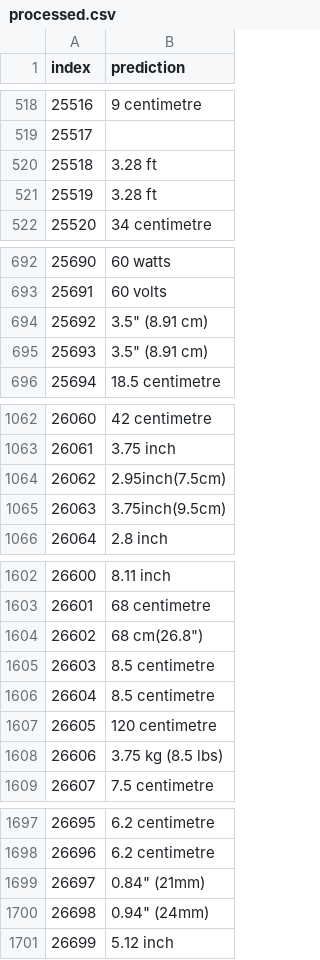
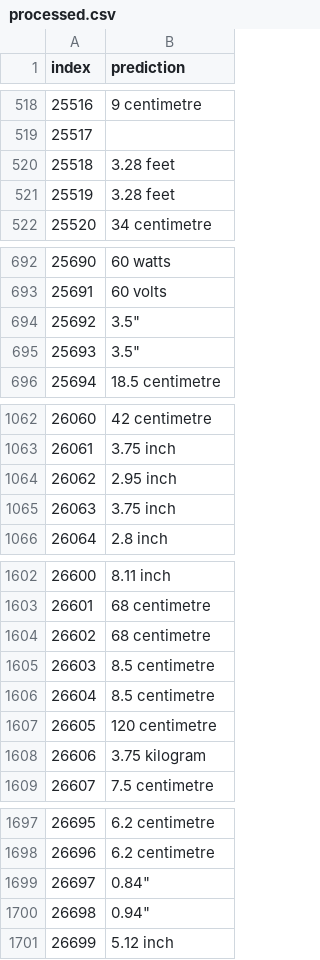
Before and after one commit to dhzdhd/vlm-measurement-detection, a CSV file: app/result/processed.csv, drawn as a sheet; only a part is shown, gaps mark what is left out; the diff covers the shown part only.

```diff
--- a/app/result/processed.csv
+++ b/app/result/processed.csv
@@ -519,4 +519,4 @@ index,prediction
 25517,
-25518,3.28 ft
-25519,3.28 ft
+25518,3.28 feet
+25519,3.28 feet
 25520,34 centimetre
@@ -693,4 +693,4 @@ index,prediction
 25691,60 volts
-25692,"3.5"" (8.91 cm)"
-25693,"3.5"" (8.91 cm)"
+25692,"3.5"""
+25693,"3.5"""
 25694,18.5 centimetre
@@ -1063,4 +1063,4 @@ index,prediction
 26061,3.75 inch
-26062,2.95inch(7.5cm)
-26063,3.75inch(9.5cm)
+26062,2.95 inch
+26063,3.75 inch
 26064,2.8 inch
@@ -1603,3 +1603,3 @@ index,prediction
 26601,68 centimetre
-26602,"68 cm(26.8"")"
+26602,68 centimetre
 26603,8.5 centimetre
@@ -1607,3 +1607,3 @@ index,prediction
 26605,120 centimetre
-26606,3.75 kg (8.5 lbs)
+26606,3.75 kilogram
 26607,7.5 centimetre
@@ -1698,4 +1698,4 @@ index,prediction
 26696,6.2 centimetre
-26697,"0.84"" (21mm)"
-26698,"0.94"" (24mm)"
+26697,"0.84"""
+26698,"0.94"""
 26699,5.12 inch
```
Also changed, not shown: 165 edited cells elsewhere in this file, 1 other file.
